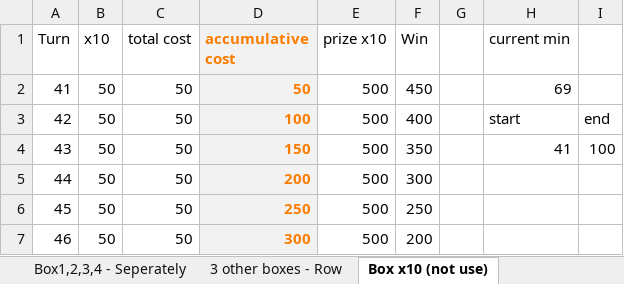
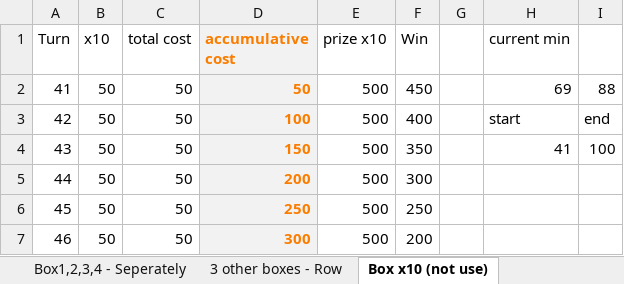
Before and after one commit to phuquy007/nimo_lottery, an Excel workbook: bean - lote.xlsx, sheet Box x10 (not use), drawn as a sheet; only a part is shown; values as stored, in another font and other column widths than the file's, no borders; 2 other sheets too large or unreadable and not compared; the diff names each change by its address in the sheet, - before the commit and + after, or states it on an @@ line.

```diff
--- a/bean - lote.xlsx (sheet Box x10 (not use))
+++ b/bean - lote.xlsx (sheet Box x10 (not use))
-I2: (empty)
+I2: 88
```
Also changed, not shown: sheet Box x25 Win 4k (use), sheet Box x15 Win 1k (use), sheet Box x15 Win > 0, formulas that keep their value, 9 other files.
